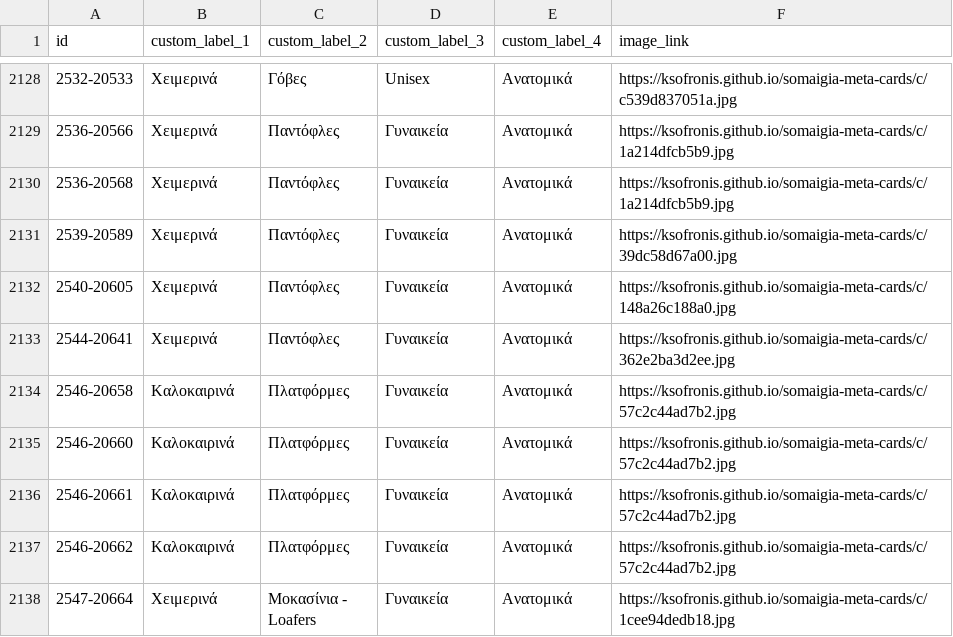
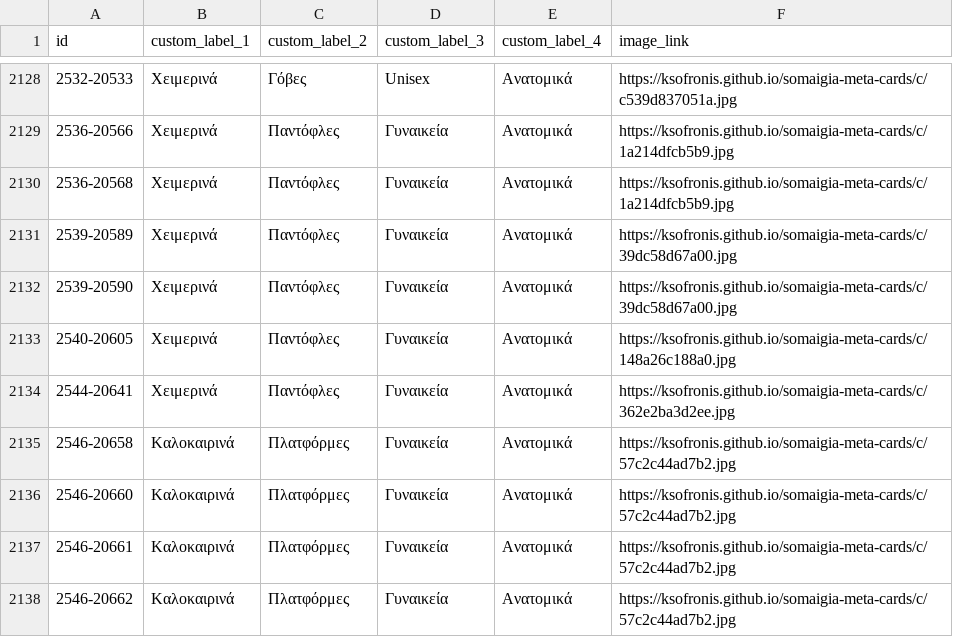
Before and after one commit to ksofronis/somaigia-meta-cards, a CSV file: feed/images.csv, drawn as a sheet; only a part is shown, gaps mark what is left out; the shorter side is filled out with more unchanged rows; the diff names each change by its address in the sheet, - before the commit and + after, or states it on an @@ line.

```diff
--- a/feed/images.csv
+++ b/feed/images.csv
+row 2132: 2539-20590 | Χειμερινά | Παντόφλες | Γυναικεία | Ανατομικά | https://ksofronis.github.io/somaigia-meta-cards/c/39dc58d67a00.jpg
```
Also changed, not shown: feed/labels.csv, 2 other files.
